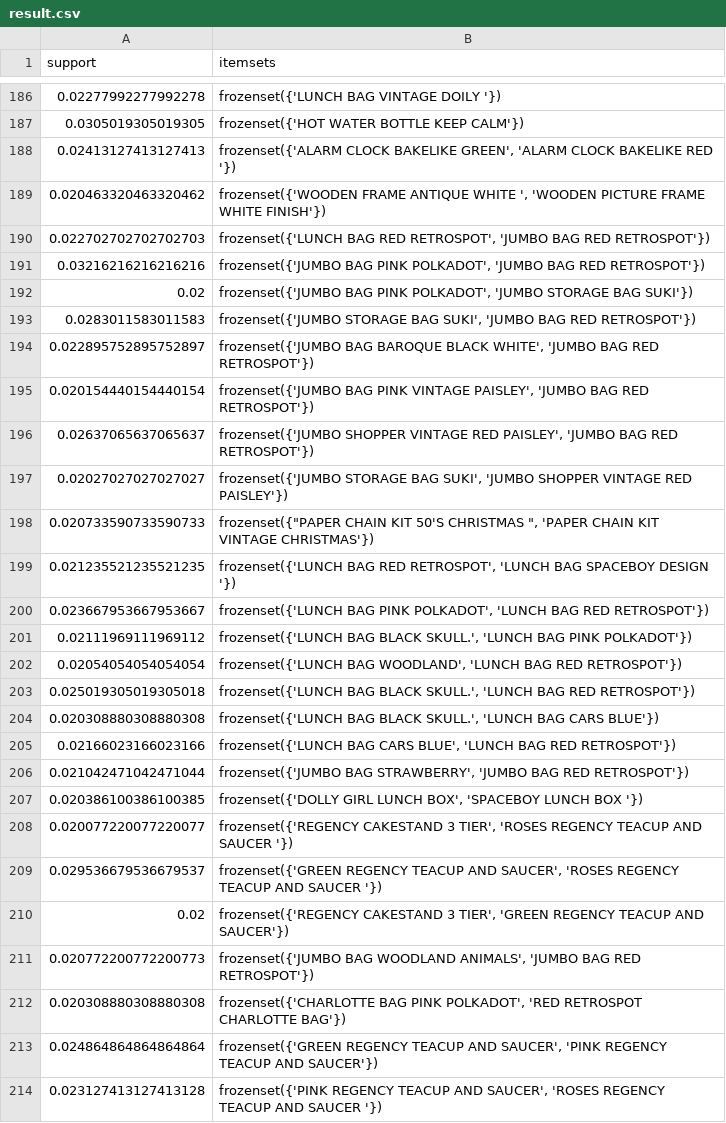
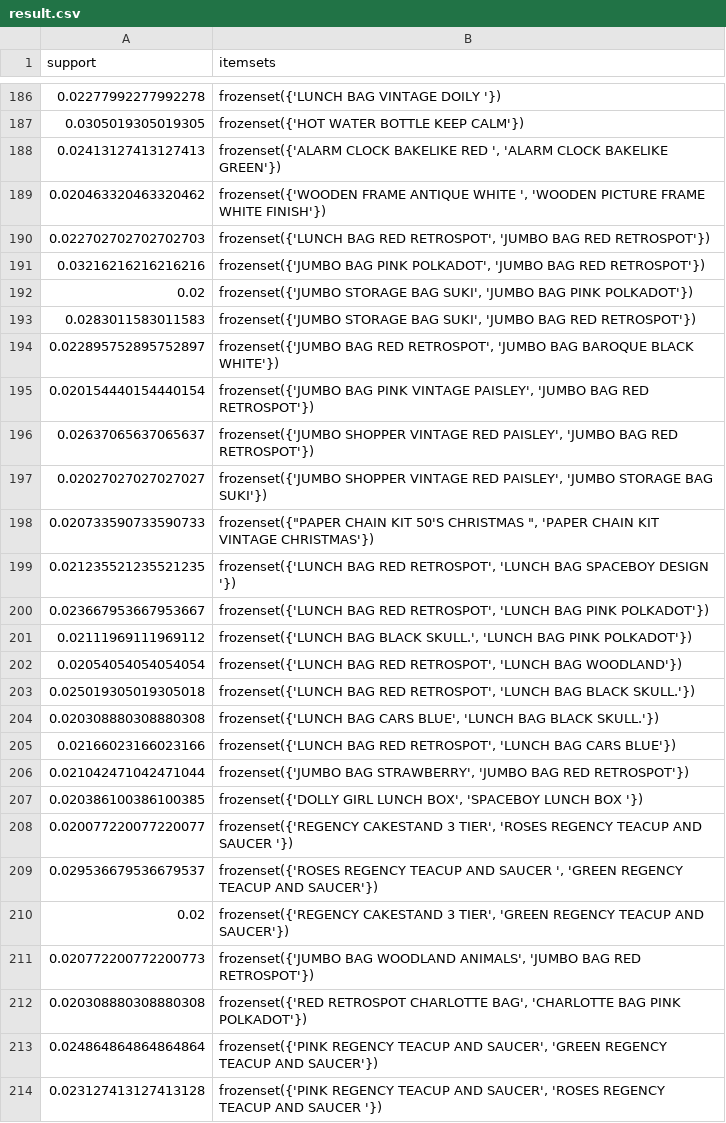
Before and after one commit to belam29/web-django-store-fpGrowth, a CSV file: fp-growth/result.csv, drawn as a sheet; only a part is shown, gaps mark what is left out; the diff covers the shown part only.

```diff
--- a/fp-growth/result.csv
+++ b/fp-growth/result.csv
@@ -187,3 +187,3 @@ support,itemsets
 0.0305019305019305,frozenset({'HOT WATER BOTTLE KEEP CALM'})
-0.02413127413127413,"frozenset({'ALARM CLOCK BAKELIKE GREEN', 'ALARM CLOCK BAKELIKE RED '})"
+0.02413127413127413,"frozenset({'ALARM CLOCK BAKELIKE RED ', 'ALARM CLOCK BAKELIKE GREEN'})"
 0.020463320463320462,"frozenset({'WOODEN FRAME ANTIQUE WHITE ', 'WOODEN PICTURE FRAME WHITE FINISH'})"
@@ -191,16 +191,16 @@ support,itemsets
 0.03216216216216216,"frozenset({'JUMBO BAG PINK POLKADOT', 'JUMBO BAG RED RETROSPOT'})"
-0.02,"frozenset({'JUMBO BAG PINK POLKADOT', 'JUMBO STORAGE BAG SUKI'})"
+0.02,"frozenset({'JUMBO STORAGE BAG SUKI', 'JUMBO BAG PINK POLKADOT'})"
 0.0283011583011583,"frozenset({'JUMBO STORAGE BAG SUKI', 'JUMBO BAG RED RETROSPOT'})"
-0.022895752895752897,"frozenset({'JUMBO  BAG BAROQUE BLACK WHITE', 'JUMBO BAG RED RETROSPOT'})"
+0.022895752895752897,"frozenset({'JUMBO BAG RED RETROSPOT', 'JUMBO  BAG BAROQUE BLACK WHITE'})"
 0.020154440154440154,"frozenset({'JUMBO BAG PINK VINTAGE PAISLEY', 'JUMBO BAG RED RETROSPOT'})"
 0.02637065637065637,"frozenset({'JUMBO SHOPPER VINTAGE RED PAISLEY', 'JUMBO BAG RED RETROSPOT'})"
-0.02027027027027027,"frozenset({'JUMBO STORAGE BAG SUKI', 'JUMBO SHOPPER VINTAGE RED PAISLEY'})"
+0.02027027027027027,"frozenset({'JUMBO SHOPPER VINTAGE RED PAISLEY', 'JUMBO STORAGE BAG SUKI'})"
 0.020733590733590733,"frozenset({""PAPER CHAIN KIT 50'S CHRISTMAS "", 'PAPER CHAIN KIT VINTAGE CHRISTMAS'})"
 0.021235521235521235,"frozenset({'LUNCH BAG RED RETROSPOT', 'LUNCH BAG SPACEBOY DESIGN '})"
-0.023667953667953667,"frozenset({'LUNCH BAG PINK POLKADOT', 'LUNCH BAG RED RETROSPOT'})"
+0.023667953667953667,"frozenset({'LUNCH BAG RED RETROSPOT', 'LUNCH BAG PINK POLKADOT'})"
 0.02111969111969112,"frozenset({'LUNCH BAG  BLACK SKULL.', 'LUNCH BAG PINK POLKADOT'})"
-0.02054054054054054,"frozenset({'LUNCH BAG WOODLAND', 'LUNCH BAG RED RETROSPOT'})"
-0.025019305019305018,"frozenset({'LUNCH BAG  BLACK SKULL.', 'LUNCH BAG RED RETROSPOT'})"
-0.020308880308880308,"frozenset({'LUNCH BAG  BLACK SKULL.', 'LUNCH BAG CARS BLUE'})"
-0.02166023166023166,"frozenset({'LUNCH BAG CARS BLUE', 'LUNCH BAG RED RETROSPOT'})"
+0.02054054054054054,"frozenset({'LUNCH BAG RED RETROSPOT', 'LUNCH BAG WOODLAND'})"
+0.025019305019305018,"frozenset({'LUNCH BAG RED RETROSPOT', 'LUNCH BAG  BLACK SKULL.'})"
+0.020308880308880308,"frozenset({'LUNCH BAG CARS BLUE', 'LUNCH BAG  BLACK SKULL.'})"
+0.02166023166023166,"frozenset({'LUNCH BAG RED RETROSPOT', 'LUNCH BAG CARS BLUE'})"
 0.021042471042471044,"frozenset({'JUMBO BAG STRAWBERRY', 'JUMBO BAG RED RETROSPOT'})"
@@ -208,7 +208,7 @@ support,itemsets
 0.020077220077220077,"frozenset({'REGENCY CAKESTAND 3 TIER', 'ROSES REGENCY TEACUP AND SAUCER '})"
-0.029536679536679537,"frozenset({'GREEN REGENCY TEACUP AND SAUCER', 'ROSES REGENCY TEACUP AND SAUCER '})"
+0.029536679536679537,"frozenset({'ROSES REGENCY TEACUP AND SAUCER ', 'GREEN REGENCY TEACUP AND SAUCER'})"
 0.02,"frozenset({'REGENCY CAKESTAND 3 TIER', 'GREEN REGENCY TEACUP AND SAUCER'})"
 0.020772200772200773,"frozenset({'JUMBO BAG WOODLAND ANIMALS', 'JUMBO BAG RED RETROSPOT'})"
-0.020308880308880308,"frozenset({'CHARLOTTE BAG PINK POLKADOT', 'RED RETROSPOT CHARLOTTE BAG'})"
-0.024864864864864864,"frozenset({'GREEN REGENCY TEACUP AND SAUCER', 'PINK REGENCY TEACUP AND SAUCER'})"
+0.020308880308880308,"frozenset({'RED RETROSPOT CHARLOTTE BAG', 'CHARLOTTE BAG PINK POLKADOT'})"
+0.024864864864864864,"frozenset({'PINK REGENCY TEACUP AND SAUCER', 'GREEN REGENCY TEACUP AND SAUCER'})"
 0.023127413127413128,"frozenset({'PINK REGENCY TEACUP AND SAUCER', 'ROSES REGENCY TEACUP AND SAUCER '})"
```
Also changed, not shown: 1 edited cell elsewhere in this file, 6 other files.
